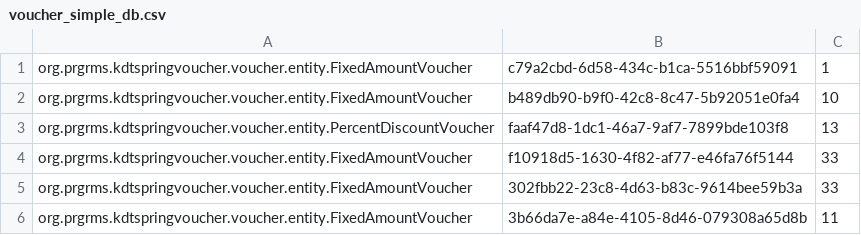
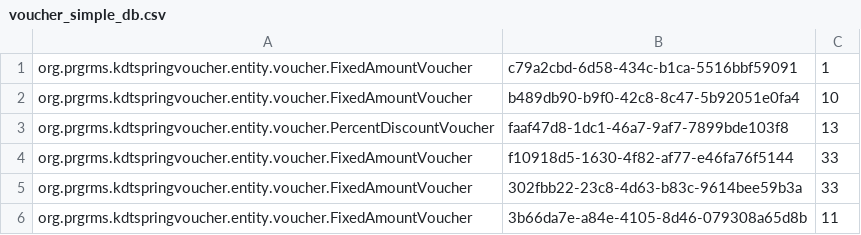
Before and after one commit to prgrms-be-devcourse/springboot-basic, a CSV file: voucher_simple_db.csv, drawn as a sheet.

```diff
--- a/voucher_simple_db.csv
+++ b/voucher_simple_db.csv
@@ -1,6 +1,6 @@
-org.prgrms.kdtspringvoucher.voucher.entity.FixedAmountVoucher,c79a2cbd-6d58-434c-b1ca-5516bbf59091,1
-org.prgrms.kdtspringvoucher.voucher.entity.FixedAmountVoucher,b489db90-b9f0-42c8-8c47-5b92051e0fa4,10
-org.prgrms.kdtspringvoucher.voucher.entity.PercentDiscountVoucher,faaf47d8-1dc1-46a7-9af7-7899bde103f8,13
-org.prgrms.kdtspringvoucher.voucher.entity.FixedAmountVoucher,f10918d5-1630-4f82-af77-e46fa76f5144,33
-org.prgrms.kdtspringvoucher.voucher.entity.FixedAmountVoucher,302fbb22-23c8-4d63-b83c-9614bee59b3a,33
-org.prgrms.kdtspringvoucher.voucher.entity.FixedAmountVoucher,3b66da7e-a84e-4105-8d46-079308a65d8b,11
+org.prgrms.kdtspringvoucher.entity.voucher.FixedAmountVoucher,c79a2cbd-6d58-434c-b1ca-5516bbf59091,1
+org.prgrms.kdtspringvoucher.entity.voucher.FixedAmountVoucher,b489db90-b9f0-42c8-8c47-5b92051e0fa4,10
+org.prgrms.kdtspringvoucher.entity.voucher.PercentDiscountVoucher,faaf47d8-1dc1-46a7-9af7-7899bde103f8,13
+org.prgrms.kdtspringvoucher.entity.voucher.FixedAmountVoucher,f10918d5-1630-4f82-af77-e46fa76f5144,33
+org.prgrms.kdtspringvoucher.entity.voucher.FixedAmountVoucher,302fbb22-23c8-4d63-b83c-9614bee59b3a,33
+org.prgrms.kdtspringvoucher.entity.voucher.FixedAmountVoucher,3b66da7e-a84e-4105-8d46-079308a65d8b,11
```
Also changed, not shown: 29 other files.
